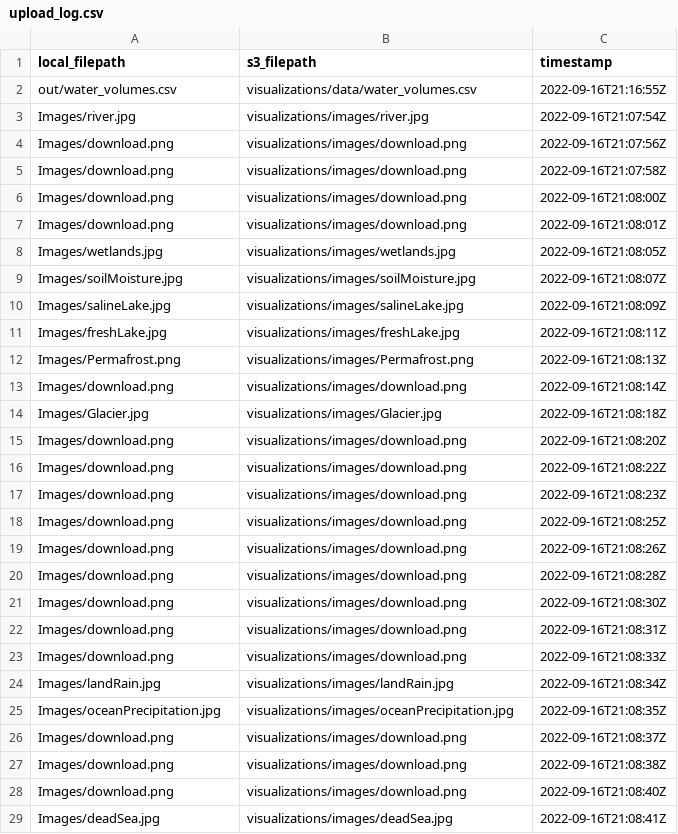
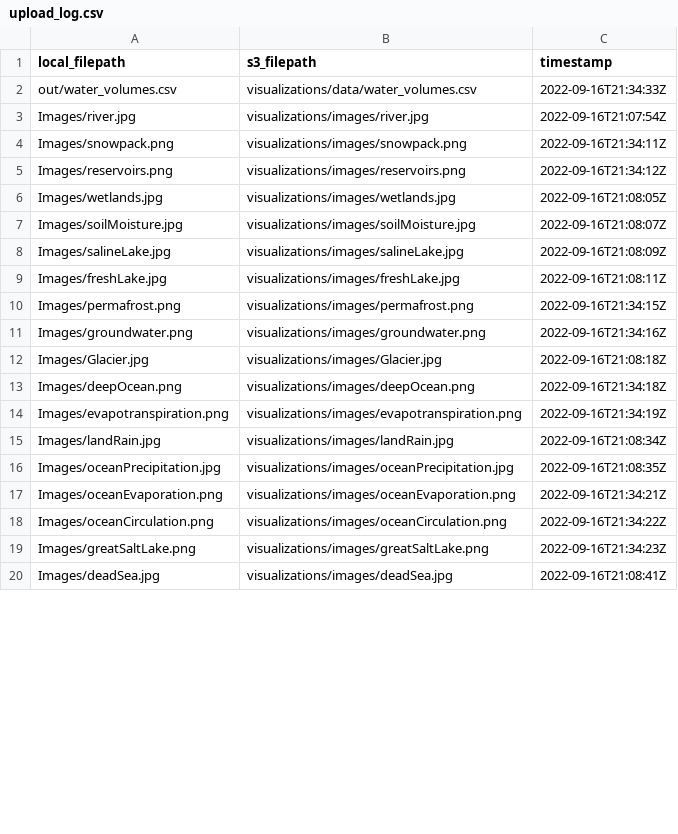
Before and after one commit to DOI-USGS/pools-and-fluxes, a CSV file: out/upload_log.csv, drawn as a sheet; only a part is shown; the diff covers the shown part only.

```diff
--- a/out/upload_log.csv
+++ b/out/upload_log.csv
@@ -1,8 +1,6 @@
 local_filepath,s3_filepath,timestamp
-out/water_volumes.csv,visualizations/data/water_volumes.csv,2022-09-16T21:16:55Z
+out/water_volumes.csv,visualizations/data/water_volumes.csv,2022-09-16T21:34:33Z
 Images/river.jpg,visualizations/images/river.jpg,2022-09-16T21:07:54Z
-Images/download.png,visualizations/images/download.png,2022-09-16T21:07:56Z
-Images/download.png,visualizations/images/download.png,2022-09-16T21:07:58Z
-Images/download.png,visualizations/images/download.png,2022-09-16T21:08:00Z
-Images/download.png,visualizations/images/download.png,2022-09-16T21:08:01Z
+Images/snowpack.png,visualizations/images/snowpack.png,2022-09-16T21:34:11Z
+Images/reservoirs.png,visualizations/images/reservoirs.png,2022-09-16T21:34:12Z
 Images/wetlands.jpg,visualizations/images/wetlands.jpg,2022-09-16T21:08:05Z
@@ -11,19 +9,12 @@ Images/salineLake.jpg,visualizations/images/salineLake.jpg,2022-09-16T21:08:09Z
 Images/freshLake.jpg,visualizations/images/freshLake.jpg,2022-09-16T21:08:11Z
-Images/Permafrost.png,visualizations/images/Permafrost.png,2022-09-16T21:08:13Z
-Images/download.png,visualizations/images/download.png,2022-09-16T21:08:14Z
+Images/permafrost.png,visualizations/images/permafrost.png,2022-09-16T21:34:15Z
+Images/groundwater.png,visualizations/images/groundwater.png,2022-09-16T21:34:16Z
 Images/Glacier.jpg,visualizations/images/Glacier.jpg,2022-09-16T21:08:18Z
-Images/download.png,visualizations/images/download.png,2022-09-16T21:08:20Z
-Images/download.png,visualizations/images/download.png,2022-09-16T21:08:22Z
-Images/download.png,visualizations/images/download.png,2022-09-16T21:08:23Z
-Images/download.png,visualizations/images/download.png,2022-09-16T21:08:25Z
-Images/download.png,visualizations/images/download.png,2022-09-16T21:08:26Z
-Images/download.png,visualizations/images/download.png,2022-09-16T21:08:28Z
-Images/download.png,visualizations/images/download.png,2022-09-16T21:08:30Z
-Images/download.png,visualizations/images/download.png,2022-09-16T21:08:31Z
-Images/download.png,visualizations/images/download.png,2022-09-16T21:08:33Z
+Images/deepOcean.png,visualizations/images/deepOcean.png,2022-09-16T21:34:18Z
+Images/evapotranspiration.png,visualizations/images/evapotranspiration.png,2022-09-16T21:34:19Z
 Images/landRain.jpg,visualizations/images/landRain.jpg,2022-09-16T21:08:34Z
 Images/oceanPrecipitation.jpg,visualizations/images/oceanPrecipitation.jpg,2022-09-16T21:08:35Z
-Images/download.png,visualizations/images/download.png,2022-09-16T21:08:37Z
-Images/download.png,visualizations/images/download.png,2022-09-16T21:08:38Z
-Images/download.png,visualizations/images/download.png,2022-09-16T21:08:40Z
+Images/oceanEvaporation.png,visualizations/images/oceanEvaporation.png,2022-09-16T21:34:21Z
+Images/oceanCirculation.png,visualizations/images/oceanCirculation.png,2022-09-16T21:34:22Z
+Images/greatSaltLake.png,visualizations/images/greatSaltLake.png,2022-09-16T21:34:23Z
 Images/deadSea.jpg,visualizations/images/deadSea.jpg,2022-09-16T21:08:41Z
```
Also changed, not shown: 5 added rows, 4 removed rows and 3 edited cells elsewhere in this file, out/water_volumes.csv, 1 other file.
